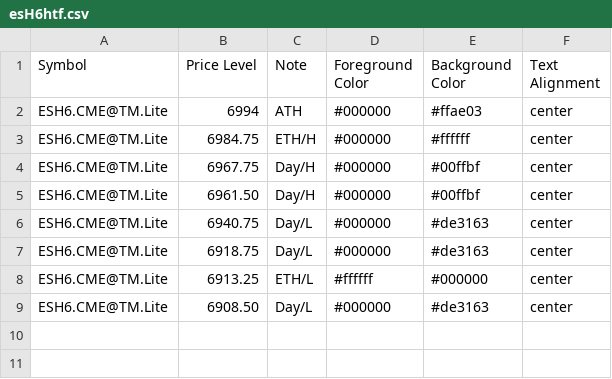
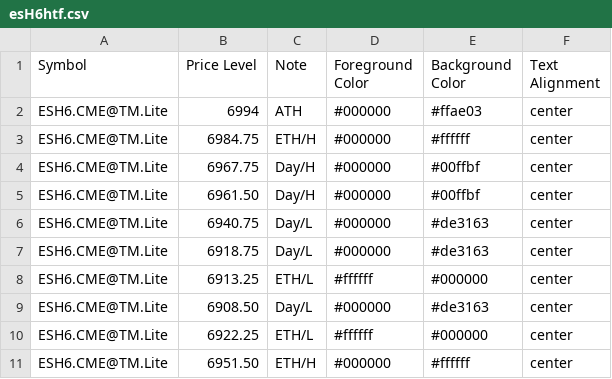
Before and after one commit to heatedtowel/EsCloudNotes, a CSV file: esH6htf.csv, drawn as a sheet; the diff names each change by its address in the sheet, - before the commit and + after, or states it on an @@ line.

Commit message:
Update Bookmap notes

```diff
--- a/esH6htf.csv
+++ b/esH6htf.csv
+row 10: ESH6.CME@TM.Lite | 6922.25 | ETH/L | #ffffff | #000000 | center
+row 11: ESH6.CME@TM.Lite | 6951.50 | ETH/H | #000000 | #ffffff | center
```
